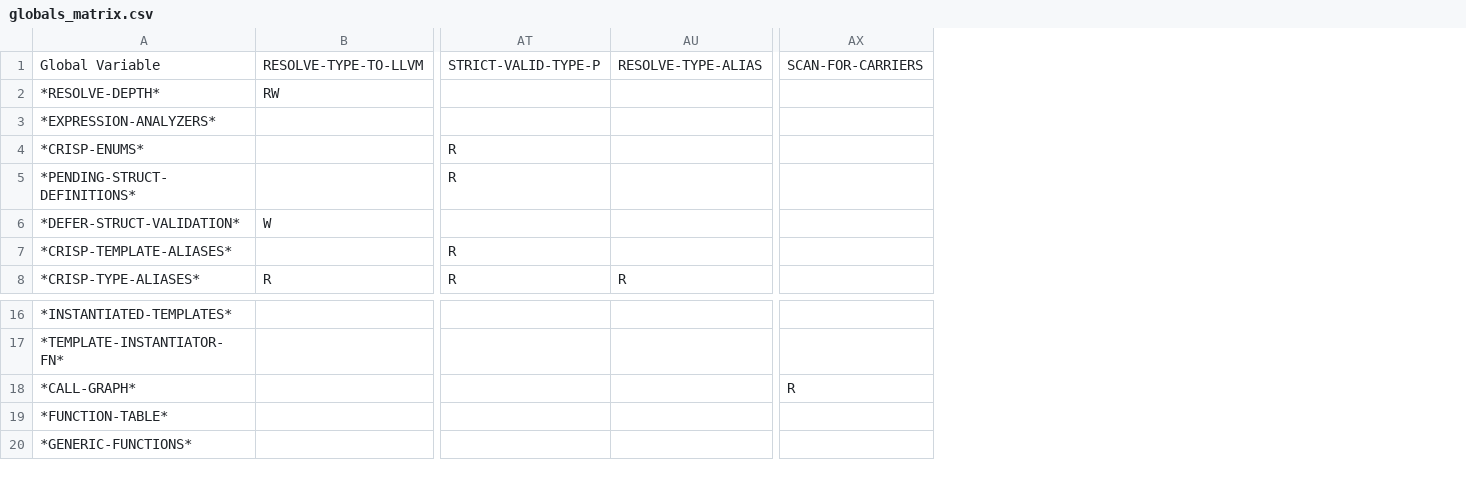
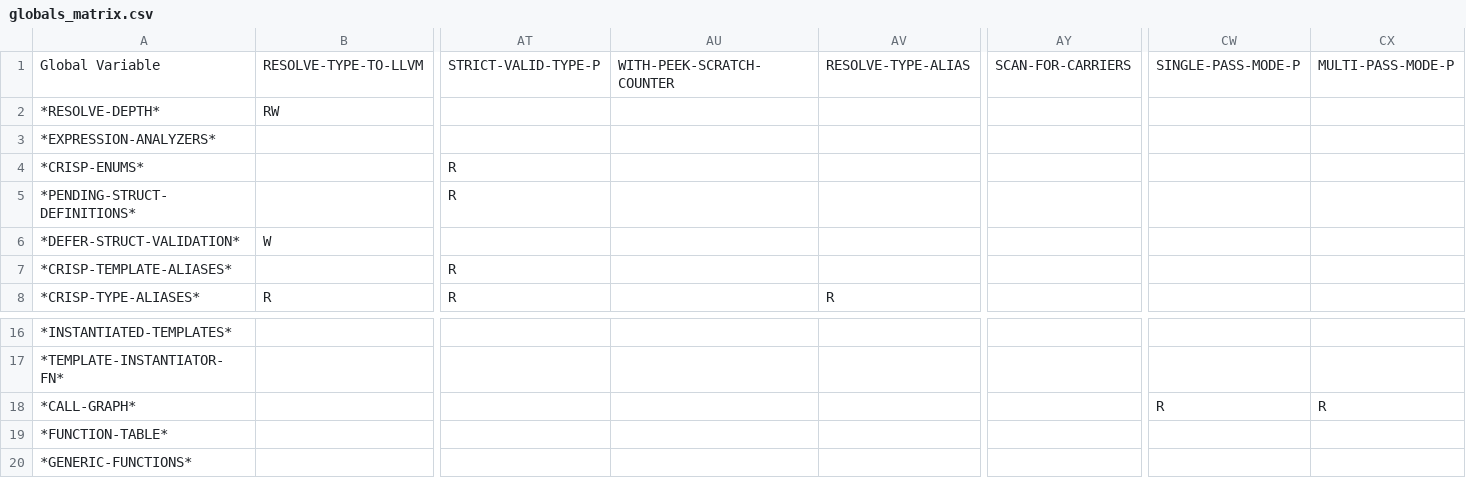
Before and after one commit to cperkinscperkins/crisp, a CSV file: docs/globals_matrix.csv, drawn as a sheet; only a part is shown, gaps mark what is left out; addresses are those after the commit; the diff names each change by its address in the sheet, - before the commit and + after, or states it on an @@ line.

```diff
--- a/docs/globals_matrix.csv
+++ b/docs/globals_matrix.csv
+column AU, row 1: WITH-PEEK-SCRATCH-COUNTER
+column CW, row 1: SINGLE-PASS-MODE-P; row 18: R
+column CX, row 1: MULTI-PASS-MODE-P; row 18: R
-AY18: R
+AY18: (empty)
```
Also changed, not shown: docs/globals_matrix_writes.csv, 5 other files.
